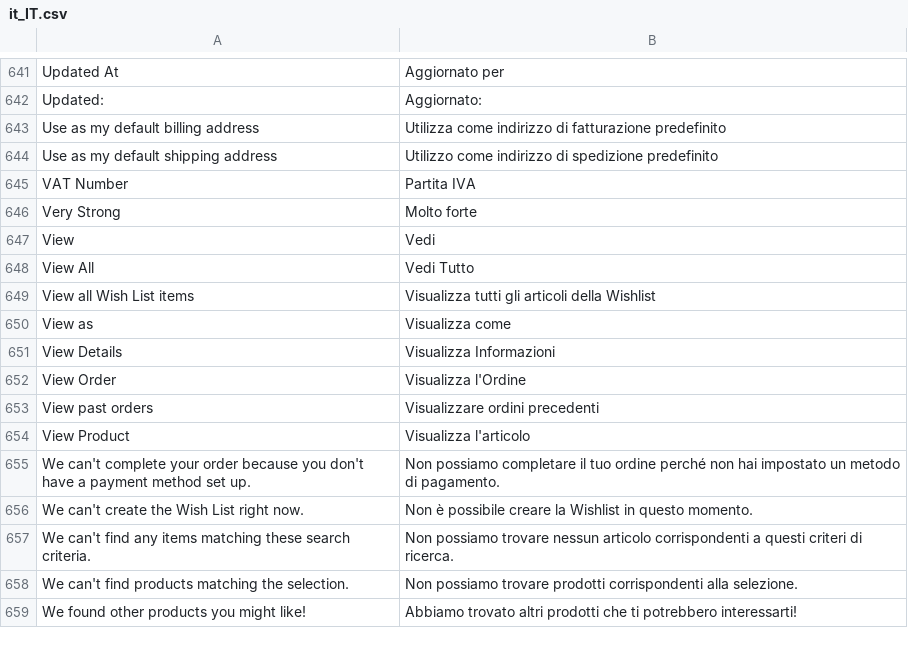
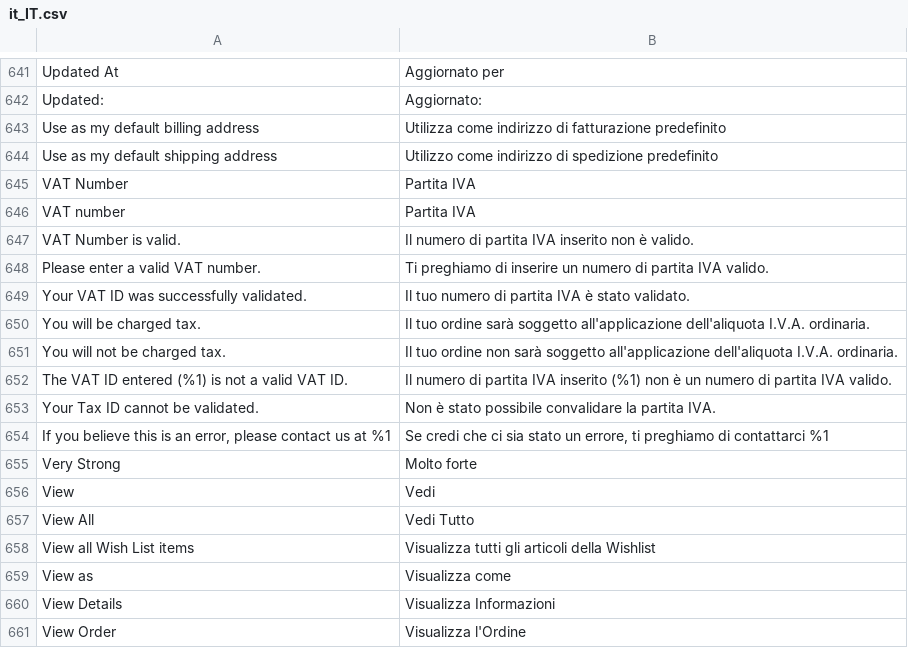
Before and after one commit to DominicFallows6/Joint-code, a CSV file: app/i18n/limitless/it_it/it_IT.csv, drawn as a sheet; only a part is shown, gaps mark what is left out; the shorter side is filled out with more unchanged rows; the diff names each change by its address in the sheet, - before the commit and + after, or states it on an @@ line.

```diff
--- a/app/i18n/limitless/it_it/it_IT.csv
+++ b/app/i18n/limitless/it_it/it_IT.csv
+row 646: VAT number | Partita IVA
+row 647: VAT Number is valid. | Il numero di partita IVA inserito non è valido.
+row 648: Please enter a valid VAT number. | Ti preghiamo di inserire un numero di partita IVA valido.
+row 649: Your VAT ID was successfully validated. | Il tuo numero di partita IVA è stato validato.
+row 650: You will be charged tax. | Il tuo ordine sarà soggetto all'applicazione dell'aliquota I.V.A. ordinaria.
+row 651: You will not be charged tax. | Il tuo ordine non sarà soggetto all'applicazione dell'aliquota I.V.A. ordinaria.
+row 652: The VAT ID entered (%1) is not a valid VAT ID. | Il numero di partita IVA inserito (%1) non è un numero di partita IVA valido.
+row 653: Your Tax ID cannot be validated. | Non è stato possibile convalidare la partita IVA.
+row 654: If you believe this is an error, please contact us at %1 | Se credi che ci sia stato un errore, ti preghiamo di contattarci %1
```
Also changed, not shown: app/i18n/limitless/de_de/de_DE.csv, app/i18n/limitless/es_es/es_ES.csv, 20 other files.
